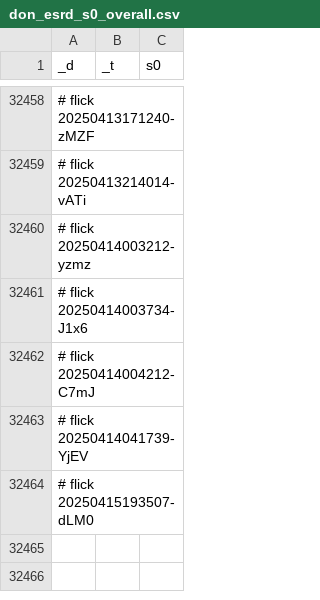
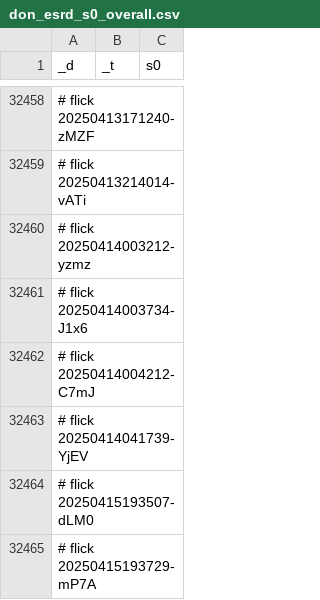
Before and after one commit to abikesa/shell-hologram, a CSV file: kitabo/ensi/testbin/test3/assets/csv/don_esrd_s0_overall.csv, drawn as a sheet; only a part is shown, gaps mark what is left out; the diff names each change by its address in the sheet, - before the commit and + after, or states it on an @@ line.

Commit message:
kitabo/ensi/testbin/test3/assets/csv/don_esrd_s0_overall.csv

```diff
--- a/kitabo/ensi/testbin/test3/assets/csv/don_esrd_s0_overall.csv
+++ b/kitabo/ensi/testbin/test3/assets/csv/don_esrd_s0_overall.csv
+row 32465: # flick 20250415193729-mP7A
```
